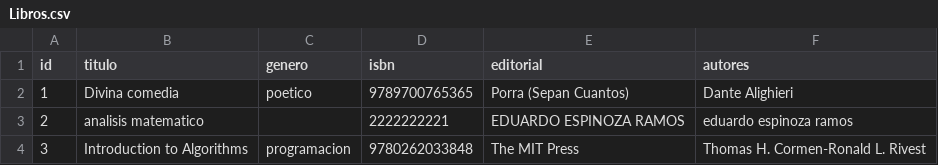
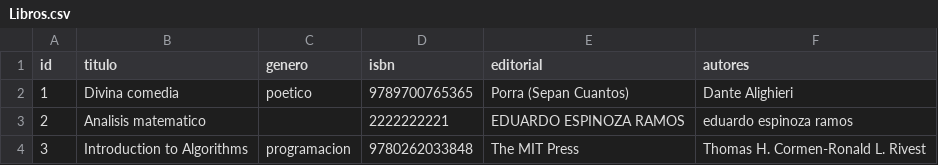
Before and after one commit to julcavasquez/proyecto_unidad1, a CSV file: Libros.csv, drawn as a sheet.

```diff
--- a/Libros.csv
+++ b/Libros.csv
@@ -2,3 +2,3 @@ id,titulo,genero,isbn,editorial,autores
 1,Divina comedia,poetico,9789700765365,Porra (Sepan Cuantos),Dante Alighieri
-2,analisis matematico,,2222222221,"EDUARDO ESPINOZA RAMOS",eduardo espinoza ramos
+2,Analisis matematico,,2222222221,"EDUARDO ESPINOZA RAMOS",eduardo espinoza ramos
 3,Introduction to Algorithms,programacion,"9780262033848",The MIT Press,"Thomas H. Cormen-Ronald L. Rivest"
```
Also changed, not shown: 1 other file.
